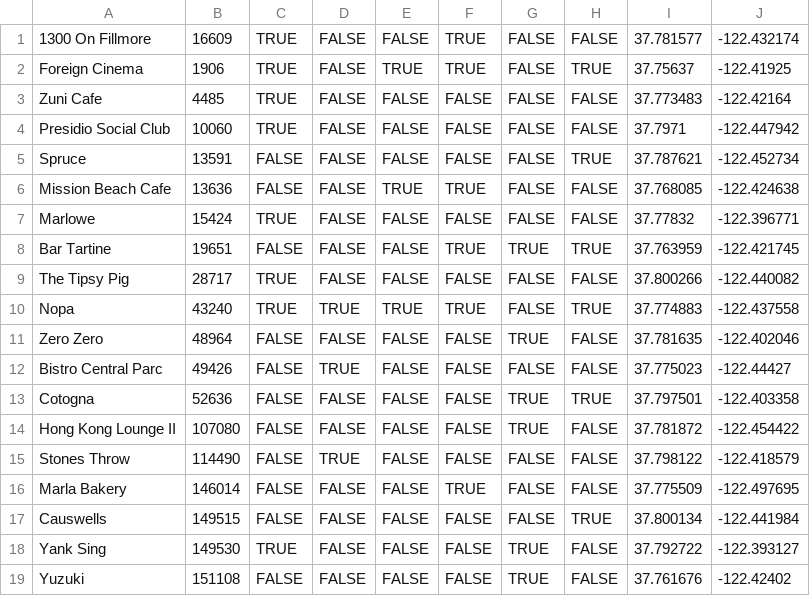
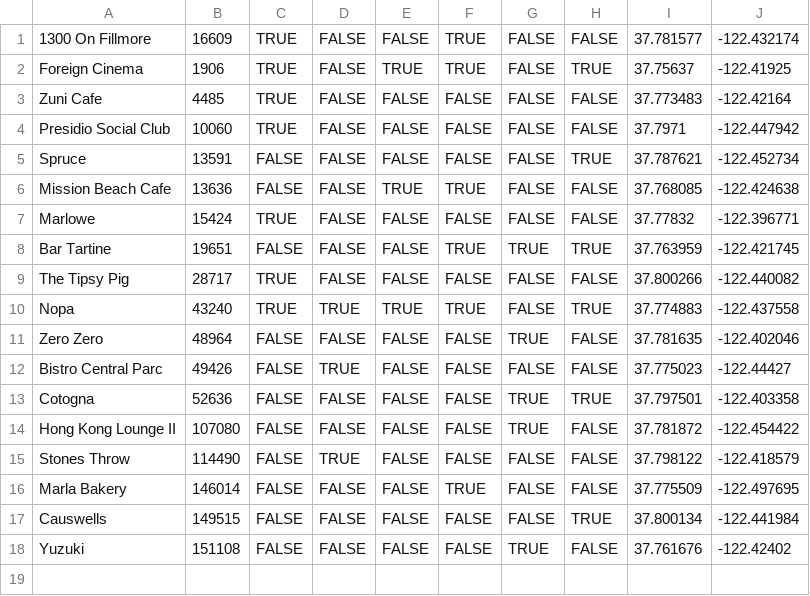
Before and after one commit to tinapastelero/hackerbrunch, a CSV file: seed/restaurants.csv, drawn as a sheet; the diff names each change by its address in the sheet, - before the commit and + after, or states it on an @@ line.

```diff
--- a/seed/restaurants.csv
+++ b/seed/restaurants.csv
-row 18: Yank Sing | 149530 | TRUE | FALSE | FALSE | FALSE | TRUE | FALSE | 37.792722 | -122.393127
```
Also changed, not shown: seed/opentable.csv, 5 other files.
